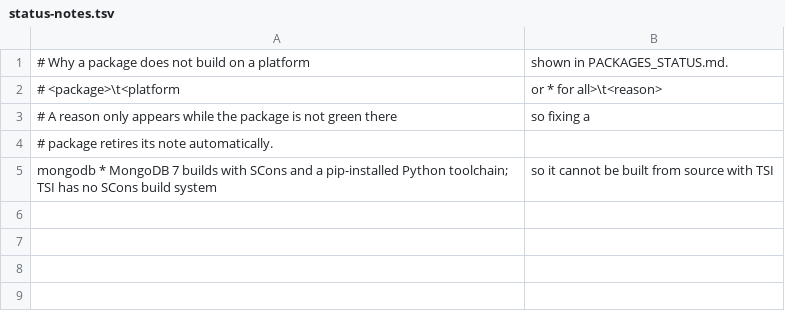
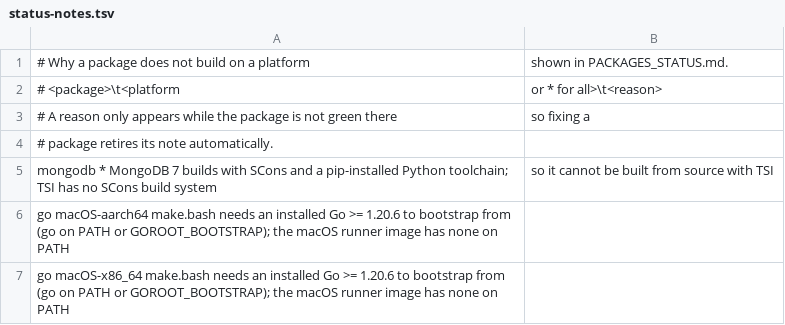
Before and after one commit to PanterSoft/tsi-packages, a TSV file: scripts/status-notes.tsv, drawn as a sheet; the diff names each change by its address in the sheet, - before the commit and + after, or states it on an @@ line.

```diff
--- a/scripts/status-notes.tsv
+++ b/scripts/status-notes.tsv
+row 6: go macOS-aarch64 make.bash needs an installed Go >= 1.20.6 to bootstrap from (go on PATH or GOROOT_BOOTSTRAP); the macOS runner image has none on PATH
+row 7: go macOS-x86_64 make.bash needs an installed Go >= 1.20.6 to bootstrap from (go on PATH or GOROOT_BOOTSTRAP); the macOS runner image has none on PATH
```
Also changed, not shown: 4 other files.
